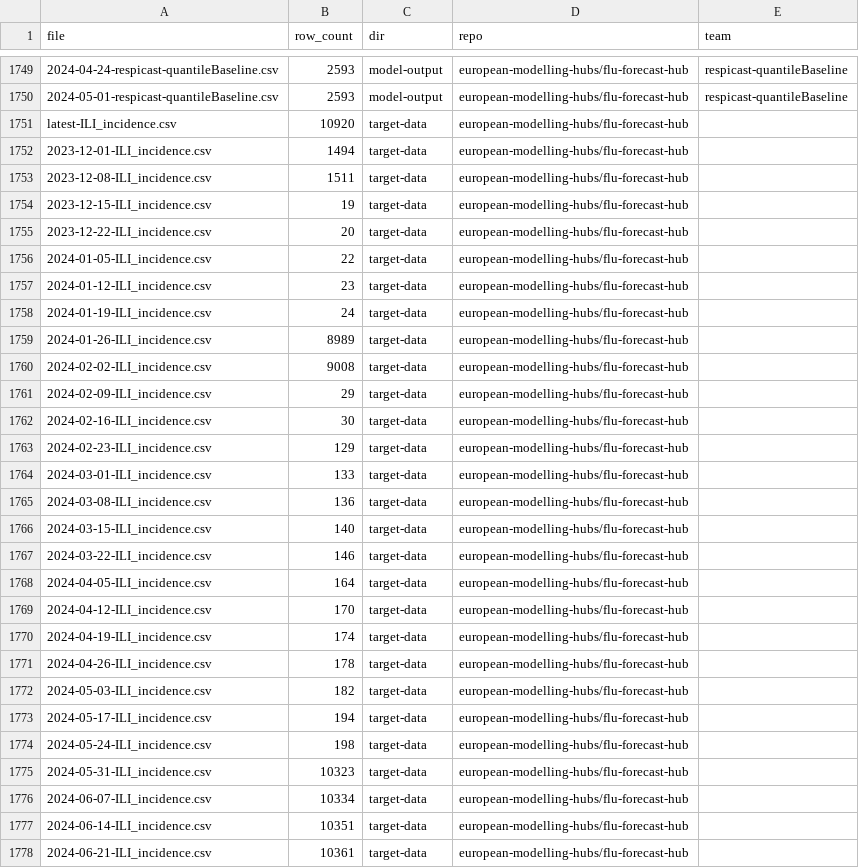
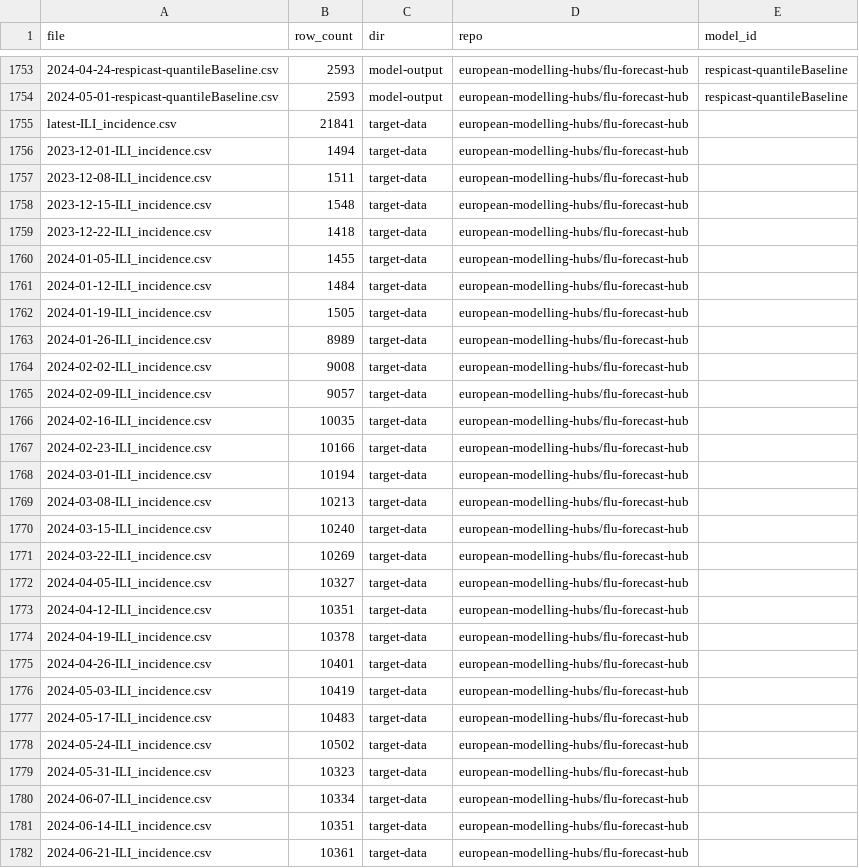
Before and after one commit to reichlab/standardize-repo-settings, a CSV file: src/reichlab_repo_utils/data/hub_stats/hub_stats.csv, drawn as a sheet; only a part is shown, gaps mark what is left out; addresses are those after the commit; the diff covers the shown part only; the diff names each change by its address in the sheet, - before the commit and + after, or states it on an @@ line.

Commit message:
If there are multiple files with the same name, get row count for both
This changeset ensures that the script considers all files with the
same name when counting rows (for example, some hubs use the
same target-data file names in different subdirectories)

The commit also includes updated data for the hubs we've already
tallied (and changes the "team" column name to the more correct
"model_id")

```diff
--- a/src/reichlab_repo_utils/data/hub_stats/hub_stats.csv
+++ b/src/reichlab_repo_utils/data/hub_stats/hub_stats.csv
-E1: team
+E1: model_id
-B1755 (row_count): 10920
+B1755 (row_count): 21841
-B1758 (row_count): 19
+B1758 (row_count): 1548
-B1759 (row_count): 20
+B1759 (row_count): 1418
-B1760 (row_count): 22
+B1760 (row_count): 1455
-B1761 (row_count): 23
+B1761 (row_count): 1484
-B1762 (row_count): 24
+B1762 (row_count): 1505
-B1765 (row_count): 29
+B1765 (row_count): 9057
-B1766 (row_count): 30
+B1766 (row_count): 10035
-B1767 (row_count): 129
+B1767 (row_count): 10166
-B1768 (row_count): 133
+B1768 (row_count): 10194
-B1769 (row_count): 136
+B1769 (row_count): 10213
-B1770 (row_count): 140
+B1770 (row_count): 10240
-B1771 (row_count): 146
+B1771 (row_count): 10269
-B1772 (row_count): 164
+B1772 (row_count): 10327
-B1773 (row_count): 170
+B1773 (row_count): 10351
-B1774 (row_count): 174
+B1774 (row_count): 10378
-B1775 (row_count): 178
+B1775 (row_count): 10401
-B1776 (row_count): 182
+B1776 (row_count): 10419
-B1777 (row_count): 194
+B1777 (row_count): 10483
-B1778 (row_count): 198
+B1778 (row_count): 10502
```
Also changed, not shown: 5 added rows and 55 edited cells elsewhere in this file, src/reichlab_repo_utils/data/hub_stats/hub_stats_summary.csv, 8 other files.
